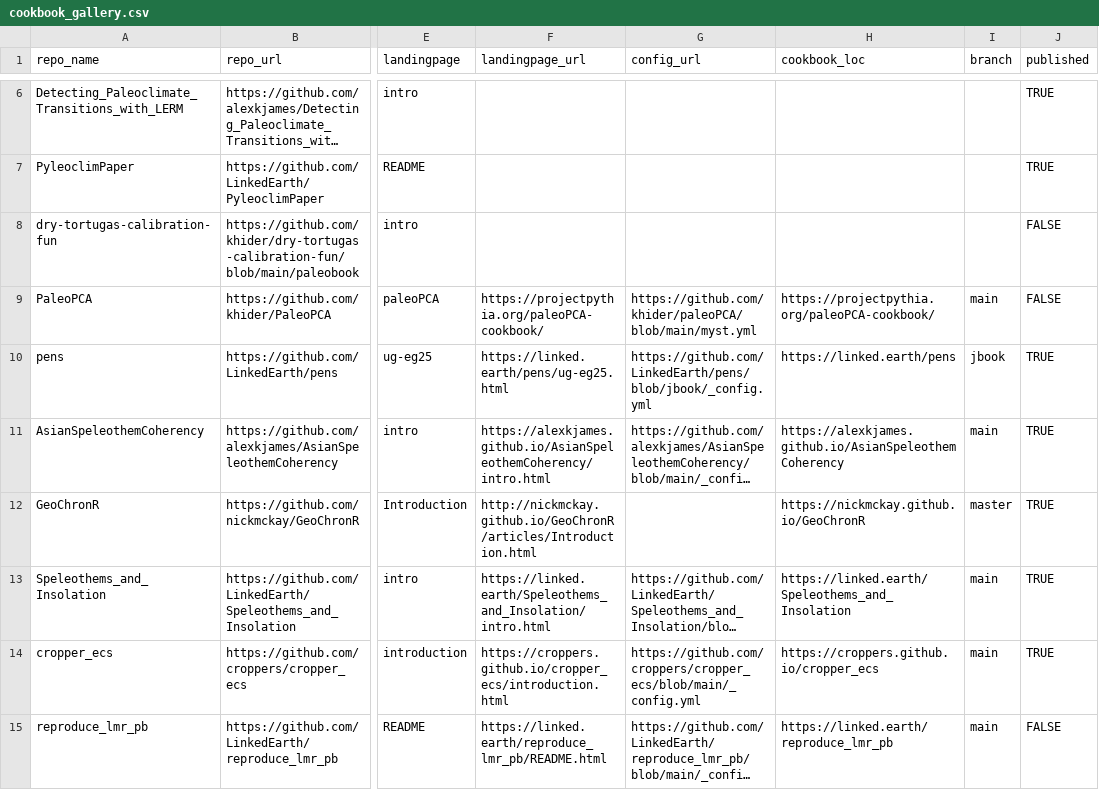
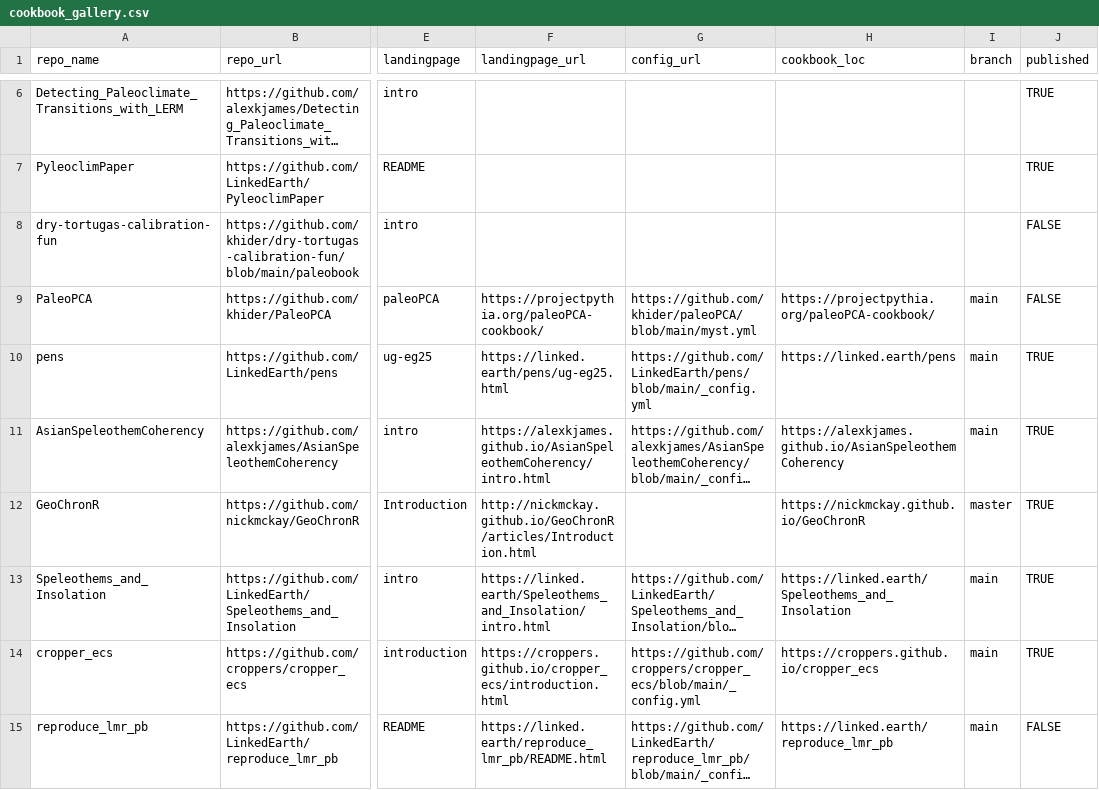
Before and after one commit to LinkedEarth/PaleoBooks, a CSV file: doc/cookbook_gallery.csv, drawn as a sheet; only a part is shown, gaps mark what is left out; long unchanged cells end in …; the diff names each change by its address in the sheet, - before the commit and + after, or states it on an @@ line.

Commit message:
fix pens branch registration

```diff
--- a/doc/cookbook_gallery.csv
+++ b/doc/cookbook_gallery.csv
-G10 (config_url): https://github.com/LinkedEarth/pens/blob/jbook/_config.yml
+G10 (config_url): https://github.com/LinkedEarth/pens/blob/main/_config.yml
-I10 (branch): jbook
+I10 (branch): main
```
